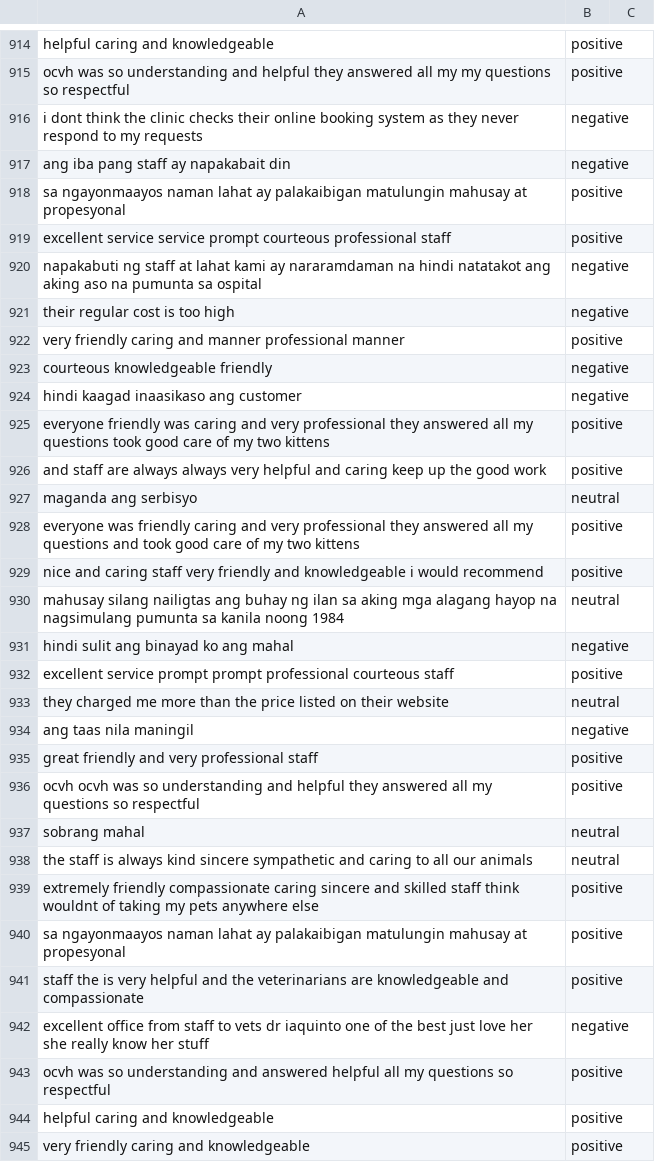
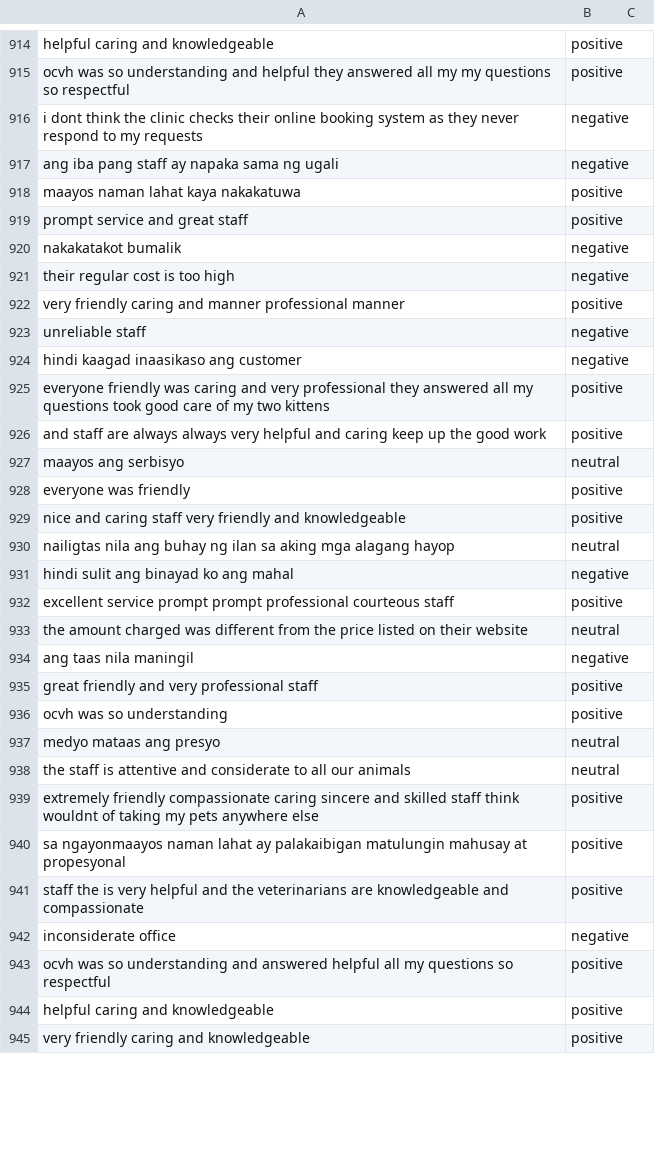
Before and after one commit to Tauri-23/AravelosPetClinic, a CSV file: MODEL/cleaned_by_code.csv, drawn as a sheet; only a part is shown, gaps mark what is left out; the diff covers the shown part only.

Commit message:
csvnew

```diff
--- a/MODEL/cleaned_by_code.csv
+++ b/MODEL/cleaned_by_code.csv
@@ -916,9 +916,9 @@ ocvh was so understanding and helpful they answered all my my questions so respe
 i dont think the clinic checks their online booking system as they never respond to my requests,negative
-ang iba pang staff ay napakabait din,negative
-sa ngayonmaayos naman lahat ay palakaibigan matulungin mahusay at propesyonal,positive
-excellent service service prompt courteous professional staff,positive
-napakabuti ng staff at lahat kami ay nararamdaman na hindi natatakot ang aking aso na pumunta sa ospital,negative
+ang iba pang staff ay napaka sama ng ugali,negative
+maayos naman lahat kaya nakakatuwa,positive
+prompt service and great staff,positive
+nakakatakot bumalik,negative
 their regular cost is too high,negative
 very friendly caring and manner professional manner,positive
-courteous knowledgeable friendly,negative
+unreliable staff,negative
 hindi kaagad inaasikaso ang customer,negative
@@ -926,14 +926,14 @@ everyone friendly was caring and very professional they answered all my question
 and staff are always always very helpful and caring keep up the good work,positive
-maganda ang serbisyo,neutral
-everyone was friendly caring and very professional they answered all my questions and took good care of my two kittens,positive
-nice and caring staff very friendly and knowledgeable i would recommend,positive
-mahusay silang nailigtas ang buhay ng ilan sa aking mga alagang hayop na nagsimulang pumunta sa kanila noong 1984,neutral
+maayos ang serbisyo,neutral
+everyone was friendly,positive
+nice and caring staff very friendly and knowledgeable,positive
+nailigtas nila ang buhay ng ilan sa aking mga alagang hayop,neutral
 hindi sulit ang binayad ko ang mahal,negative
 excellent service prompt prompt professional courteous staff,positive
-they charged me more than the price listed on their website,neutral
+the amount charged was different from the price listed on their website,neutral
 ang taas nila maningil,negative
 great friendly and very professional staff,positive
-ocvh ocvh was so understanding and helpful they answered all my questions so respectful,positive
-sobrang mahal,neutral
-the staff is always kind sincere sympathetic and caring to all our animals,neutral
+ocvh was so understanding,positive
+medyo mataas ang presyo,neutral
+the staff is attentive and considerate to all our animals,neutral
 extremely friendly compassionate caring sincere and skilled staff think wouldnt of taking my pets anywhere else,positive
@@ -941,3 +941,3 @@ sa ngayonmaayos naman lahat ay palakaibigan matulungin mahusay at propesyonal,po
 staff the is very helpful and the veterinarians are knowledgeable and compassionate,positive
-excellent office from staff to vets dr iaquinto one of the best just love her she really know her stuff,negative
+inconsiderate office,negative
 ocvh was so understanding and answered helpful all my questions so respectful,positive
```
Also changed, not shown: 1 added row, 1 removed row and 61 edited cells elsewhere in this file.
